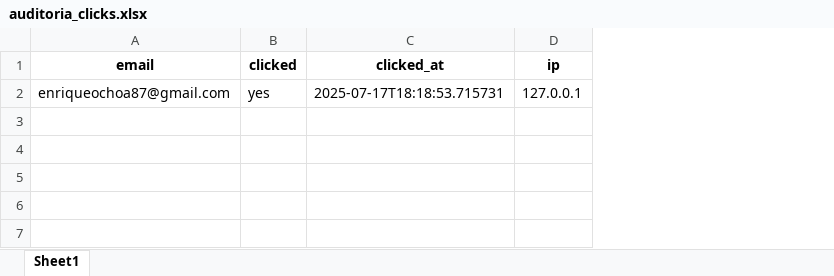
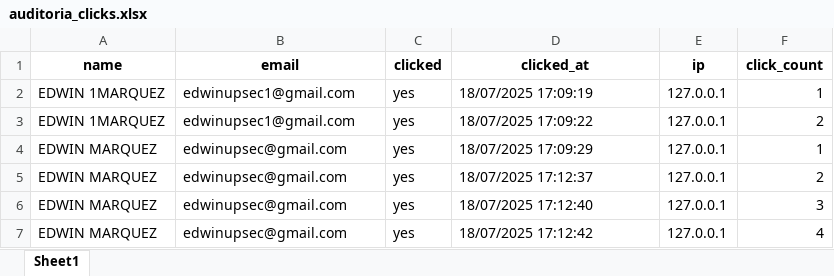
Before and after one commit to JhonaOch/Audit-Vercel, an Excel workbook: auditoria_clicks.xlsx, sheet Sheet1, drawn as a sheet; values as stored, in another font and other column widths than the file's, no borders; addresses are those after the commit; the diff names each change by its address in the sheet, - before the commit and + after, or states it on an @@ line.

```diff
--- a/auditoria_clicks.xlsx (sheet Sheet1)
+++ b/auditoria_clicks.xlsx (sheet Sheet1)
+column A (name), row 5: EDWIN MARQUEZ
+column F (click_count), row 5: 2
+row 2: EDWIN 1MARQUEZ | edwinupsec1@gmail.com | yes | 18/07/2025 17:09:19 | 127.0.0.1 | 1
+row 3: EDWIN 1MARQUEZ | edwinupsec1@gmail.com | yes | 18/07/2025 17:09:22 | 127.0.0.1 | 2
+row 4: EDWIN MARQUEZ | edwinupsec@gmail.com | yes | 18/07/2025 17:09:29 | 127.0.0.1 | 1
-B5 (email): enriqueochoa87@gmail.com
+B5 (email): edwinupsec@gmail.com
-D5 (clicked_at): 2025-07-17T18:18:53.715731
+D5 (clicked_at): 18/07/2025 17:12:37
+row 6: EDWIN MARQUEZ | edwinupsec@gmail.com | yes | 18/07/2025 17:12:40 | 127.0.0.1 | 3
+row 7: EDWIN MARQUEZ | edwinupsec@gmail.com | yes | 18/07/2025 17:12:42 | 127.0.0.1 | 4
```
Also changed, not shown: 1 other file.
